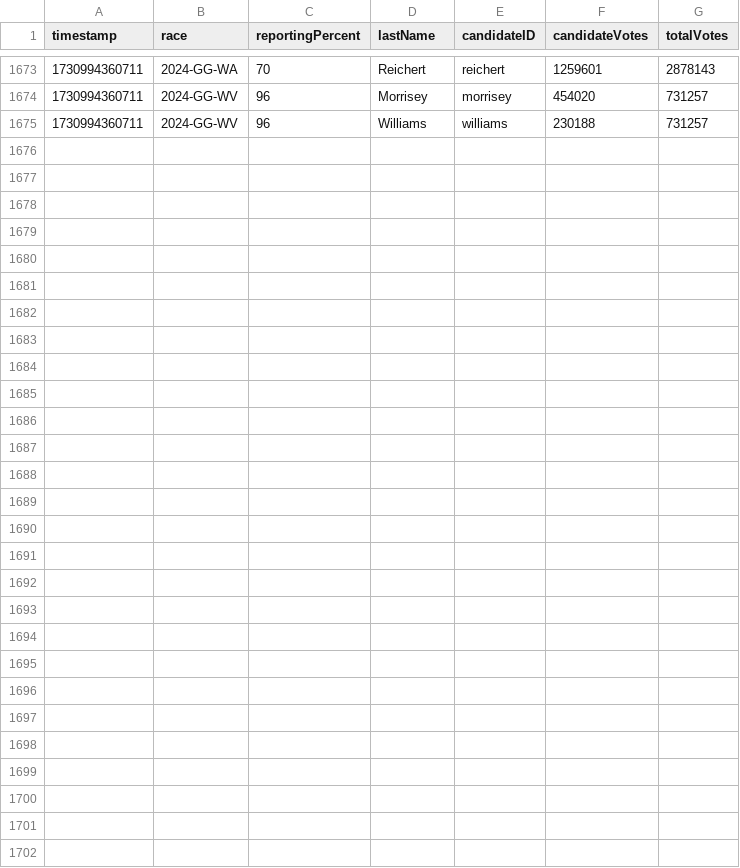
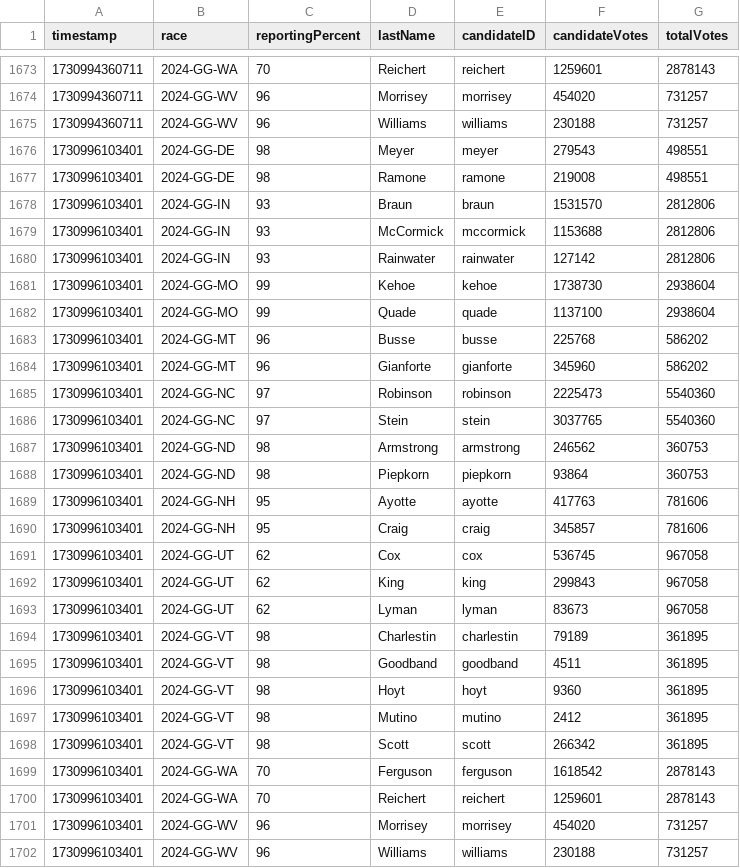
Before and after one commit to jacksonjude/USA-Election-Map-Data, a CSV file: data/2024-governor-cnn.csv, drawn as a sheet; only a part is shown, gaps mark what is left out.

Commit message:
CNN data 1730996103402

```diff
--- a/data/2024-governor-cnn.csv
+++ b/data/2024-governor-cnn.csv
@@ -1675 +1675,28 @@ timestamp,race,reportingPercent,lastName,candidateID,candidateVotes,totalVotes
 1730994360711,2024-GG-WV,96,Williams,williams,230188,731257
+1730996103401,2024-GG-DE,98,Meyer,meyer,279543,498551
+1730996103401,2024-GG-DE,98,Ramone,ramone,219008,498551
+1730996103401,2024-GG-IN,93,Braun,braun,1531570,2812806
+1730996103401,2024-GG-IN,93,McCormick,mccormick,1153688,2812806
+1730996103401,2024-GG-IN,93,Rainwater,rainwater,127142,2812806
+1730996103401,2024-GG-MO,99,Kehoe,kehoe,1738730,2938604
+1730996103401,2024-GG-MO,99,Quade,quade,1137100,2938604
+1730996103401,2024-GG-MT,96,Busse,busse,225768,586202
+1730996103401,2024-GG-MT,96,Gianforte,gianforte,345960,586202
+1730996103401,2024-GG-NC,97,Robinson,robinson,2225473,5540360
+1730996103401,2024-GG-NC,97,Stein,stein,3037765,5540360
+1730996103401,2024-GG-ND,98,Armstrong,armstrong,246562,360753
+1730996103401,2024-GG-ND,98,Piepkorn,piepkorn,93864,360753
+1730996103401,2024-GG-NH,95,Ayotte,ayotte,417763,781606
+1730996103401,2024-GG-NH,95,Craig,craig,345857,781606
+1730996103401,2024-GG-UT,62,Cox,cox,536745,967058
+1730996103401,2024-GG-UT,62,King,king,299843,967058
+1730996103401,2024-GG-UT,62,Lyman,lyman,83673,967058
+1730996103401,2024-GG-VT,98,Charlestin,charlestin,79189,361895
+1730996103401,2024-GG-VT,98,Goodband,goodband,4511,361895
+1730996103401,2024-GG-VT,98,Hoyt,hoyt,9360,361895
+1730996103401,2024-GG-VT,98,Mutino,mutino,2412,361895
+1730996103401,2024-GG-VT,98,Scott,scott,266342,361895
+1730996103401,2024-GG-WA,70,Ferguson,ferguson,1618542,2878143
+1730996103401,2024-GG-WA,70,Reichert,reichert,1259601,2878143
+1730996103401,2024-GG-WV,96,Morrisey,morrisey,454020,731257
+1730996103401,2024-GG-WV,96,Williams,williams,230188,731257
```
